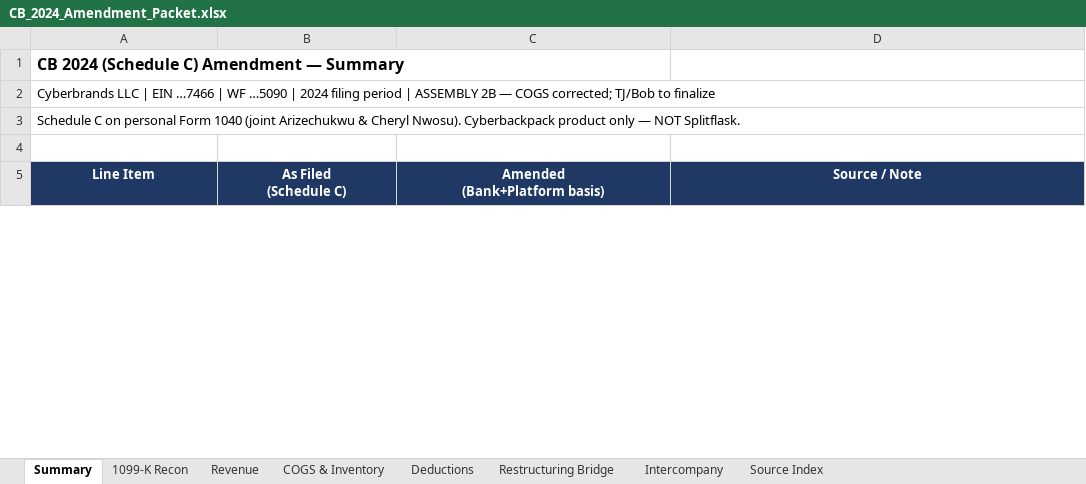
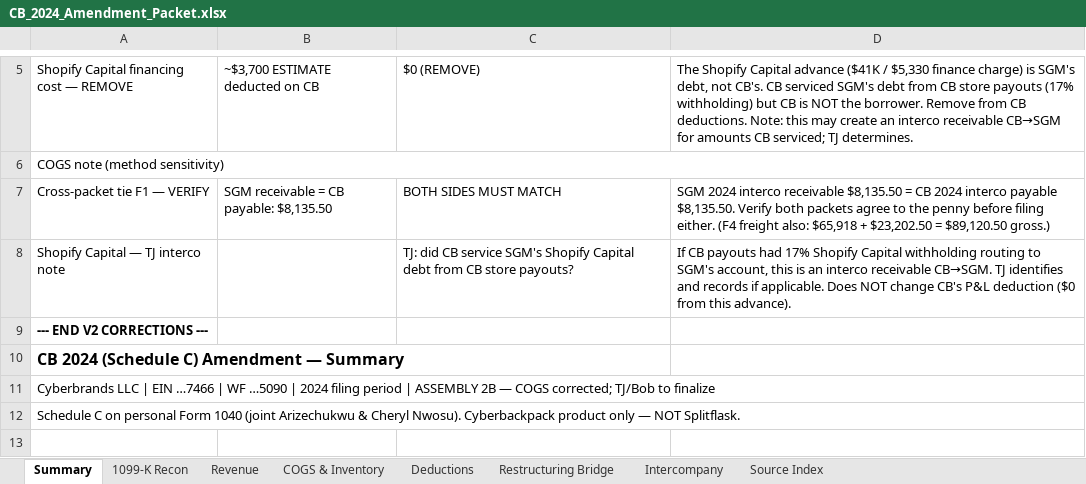
Before and after one commit to ArizeNwosu/StoneSupplyCo, an Excel workbook: Downloads/Splitflask-Financials/handoff/CPA_TJ/CB_2024_Amendment_Packet.xlsx, sheet Summary, drawn as a sheet; only a part is shown, gaps mark what is left out; the shorter side is filled out with more unchanged rows; values as stored, in another font and other column widths than the file's, no borders; the diff covers the shown part only; the diff names each change by its address in the sheet, - before the commit and + after, or states it on an @@ line.

```diff
--- a/Downloads/Splitflask-Financials/handoff/CPA_TJ/CB_2024_Amendment_Packet.xlsx (sheet Summary)
+++ b/Downloads/Splitflask-Financials/handoff/CPA_TJ/CB_2024_Amendment_Packet.xlsx (sheet Summary)
+row 5: Shopify Capital financing cost — REMOVE | ~$3,700 ESTIMATE deducted on CB | $0 (REMOVE) | The Shopify Capital advance ($41K / $5,330 finance charge) is SGM's debt, not CB's. CB serviced SGM's debt from CB store payouts (17% withholding) but CB is NOT the borrower. Remove from CB deductions. Note: this may create an interco receivable CB→SGM for amounts CB serviced; TJ determines.
+row 6: COGS note (method sensitivity)
+row 7: Cross-packet tie F1 — VERIFY | SGM receivable = CB payable: $8,135.50 | BOTH SIDES MUST MATCH | SGM 2024 interco receivable $8,135.50 = CB 2024 interco payable $8,135.50. Verify both packets agree to the penny before filing either. (F4 freight also: $65,918 + $23,202.50 = $89,120.50 gross.)
+row 8: Shopify Capital — TJ interco note |  | TJ: did CB service SGM's Shopify Capital debt from CB store payouts? | If CB payouts had 17% Shopify Capital withholding routing to SGM's account, this is an interco receivable CB→SGM. TJ identifies and records if applicable. Does NOT change CB's P&L deduction ($0 from this advance).
+row 9: --- END V2 CORRECTIONS ---
```
Also changed, not shown: 4 added rows, 3 edited cells and merged cells elsewhere in this sheet, Downloads/Splitflask-Financials/handoff/CPA_TJ/CB_2025_Amendment_Packet.xlsx, Downloads/Splitflask-Financials/handoff/CPA_TJ/SGM_2024_Amendment_Packet.xlsx, 5 other files.
